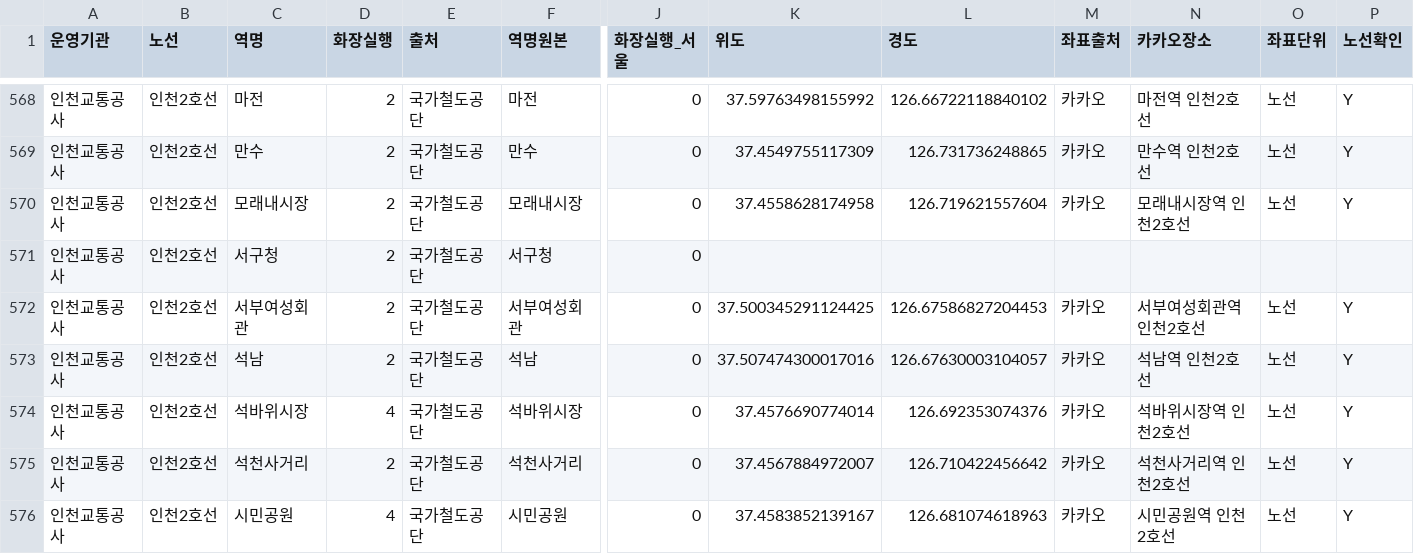
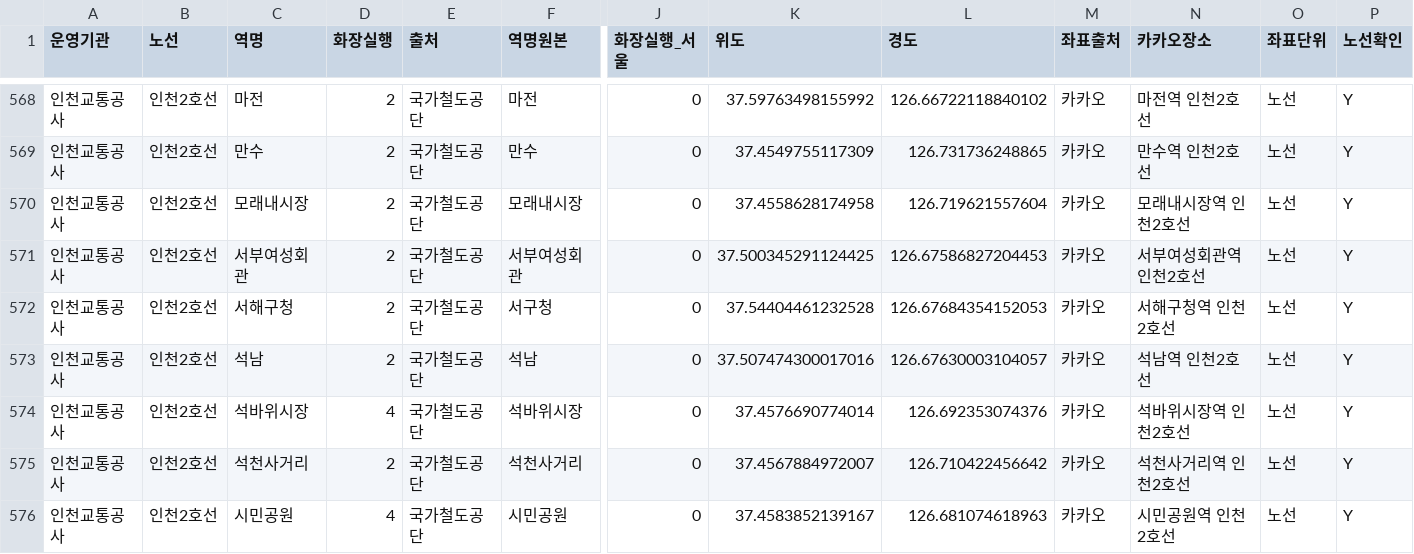
Before and after one commit to commax1581-hub/your-toilet, a CSV file: data/rail_stations.csv, drawn as a sheet; only a part is shown, gaps mark what is left out; removed rows and columns are numbered as before the commit, all else as after; rows hold the shown columns only; the diff names each change by its address in the sheet, - before the commit and + after, or states it on an @@ line.

```diff
--- a/data/rail_stations.csv
+++ b/data/rail_stations.csv
-row 571: 인천교통공사 | 인천2호선 | 서구청 | 2 | 국가철도공단 | 서구청 | 0
+row 572: 인천교통공사 | 인천2호선 | 서해구청 | 2 | 국가철도공단 | 서구청 | 0 | 37.54404461232528 | 126.67684354152053 | 카카오 | 서해구청역 인천2호선 | 노선 | Y
```
Also changed, not shown: 2 other files.
